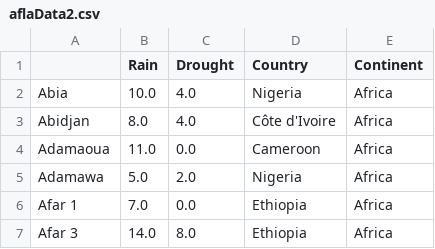
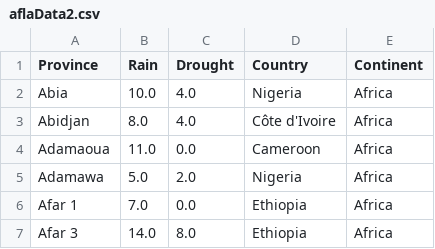
Before and after one commit to Ben-Keller/aflamap, a CSV file: aflaData2.csv, drawn as a sheet; only a part is shown.

Commit message:
Update aflaData2.csv

```diff
--- a/aflaData2.csv
+++ b/aflaData2.csv
@@ -1,2 +1,2 @@
-,Rain,Drought,Country,Continent
+Province,Rain,Drought,Country,Continent
 Abia,10.0,4.0,Nigeria,Africa
```
